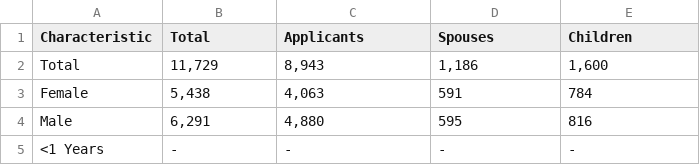
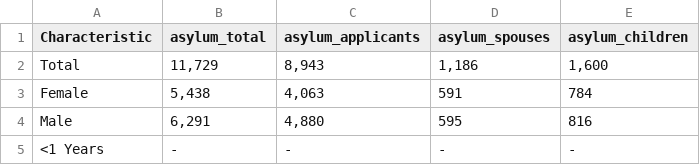
Before and after one commit to Prachatorn/Final-Project, a CSV file: Refugees/asylum_relationships.csv, drawn as a sheet; only a part is shown.

```diff
--- a/Refugees/asylum_relationships.csv
+++ b/Refugees/asylum_relationships.csv
@@ -1,2 +1,2 @@
-Characteristic,Total,Applicants,Spouses,Children
+Characteristic,asylum_total,asylum_applicants,asylum_spouses,asylum_children
 Total,"11,729","8,943","1,186","1,600"
```
Also changed, not shown: Refugees/arrival_relationships.csv, 1 other file.
